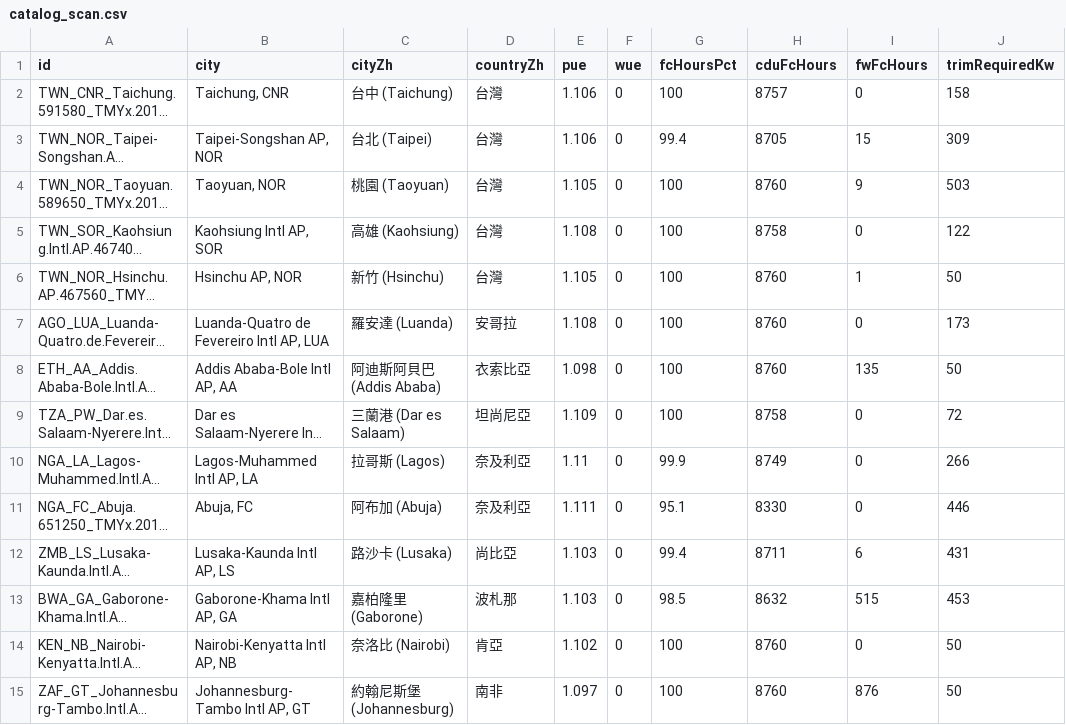
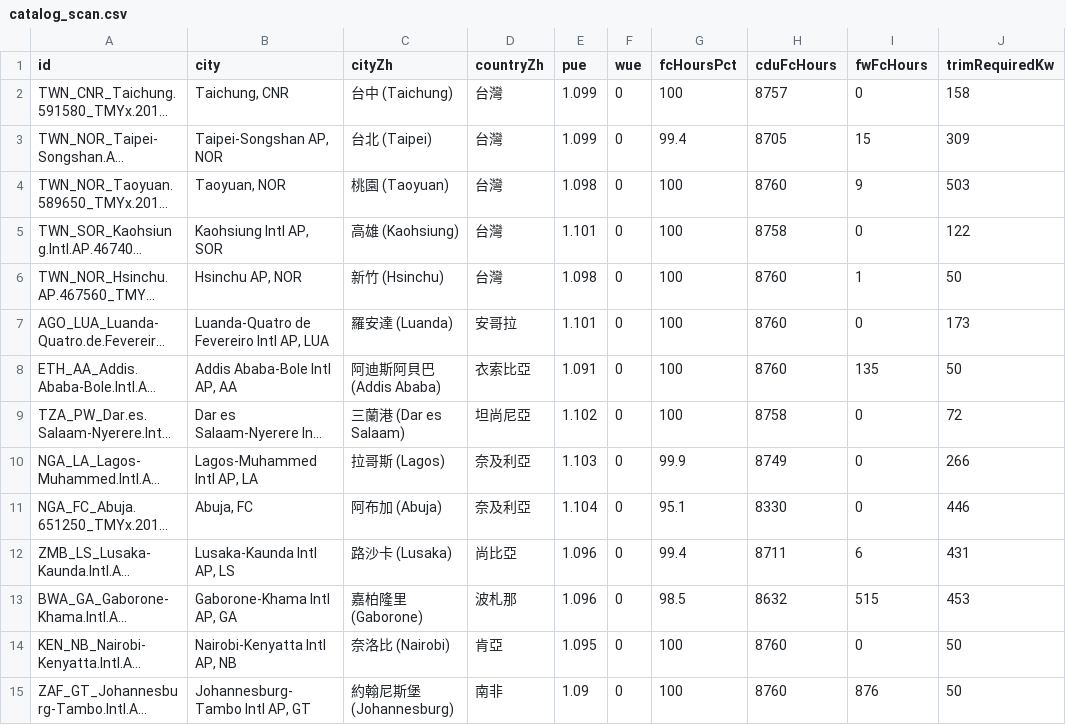
Before and after one commit to SHIU47/HVAC-toolbox, a CSV file: tools/pue_regression/catalog_scan.csv, drawn as a sheet; only a part is shown; long unchanged cells end in …; the diff covers the shown part only; the diff names each change by its address in the sheet, - before the commit and + after, or states it on an @@ line.

Commit message:
Q-2: calculate pump power with hydraulic formula and editable system head
- Introduce cdu_pump_head_default_m (28m) and fw_pump_head_default_m (22m) into ASSUMPTIONS
- Add pumpEtaDesign (0.75) and motorEtaDesign (0.92) to catalog pumps and catalog manager
- Update PlantPumpEngine to accept p_design from hydraulic sizing flow and head
- Add editable pump head inputs in Step 4 parameter panels with sizing adequacy checks
- Add cduPrimaryPumpKwh tracking in AnnualRunner breakdown
- 7-City cduPump & PUE Comparison:
  * Taoyuan:   446 -> 381 MWh (-14.6%), PUE 1.095 -> 1.088
  * Taipei:    446 -> 381 MWh (-14.6%), PUE 1.095 -> 1.088
  * Hsinchu:   446 -> 381 MWh (-14.6%), PUE 1.095 -> 1.088
  * Taichung:  446 -> 381 MWh (-14.6%), PUE 1.095 -> 1.088
  * Tainan:    446 -> 381 MWh (-14.6%), PUE 1.095 -> 1.088
  * Kaohsiung: 446 -> 381 MWh (-14.6%), PUE 1.095 -> 1.088
  * Taitung:   446 -> 381 MWh (-14.6%), PUE 1.095 -> 1.088
- Primary Pump Breakdown & Variance Explanation (>30% on primary pump):
  * Pre-Q2: 149 MWh (evaluated by rated motor nameplate: 17.0 kW continuous)
  * Post-Q2: 60 MWh (evaluated by hydraulic shaft power: P_design = 6.83 kW continuous)
  * Primary pump drop: -89 MWh (-59.7%)
  * Prior approach used motor rated nameplate capacity directly as operating power, compounding motor safety margins and equipment oversizing into annual energy. Hydraulic formula computes actual fluid power P_design = rho*g*Q*H / (eta_p * eta_m).
- Wiring Test:
  * CDU Head 28m: 59,844 kWh; CDU Head 56m: 119,688 kWh (Ratio: 2.0000x, exactly 2x within +-2%)
- Regression & catalog: 165 stations pass with 0 NaNs; saved baseline_after_R4.json

```diff
--- a/tools/pue_regression/catalog_scan.csv
+++ b/tools/pue_regression/catalog_scan.csv
-E2:E3 (pue): 1.106
+E2:E3 (pue): 1.099
-E4 (pue): 1.105
+E4 (pue): 1.098
-E5 (pue): 1.108
+E5 (pue): 1.101
-E6 (pue): 1.105
+E6 (pue): 1.098
-E7 (pue): 1.108
+E7 (pue): 1.101
-E8 (pue): 1.098
+E8 (pue): 1.091
-E9 (pue): 1.109
+E9 (pue): 1.102
-E10 (pue): 1.11
+E10 (pue): 1.103
-E11 (pue): 1.111
+E11 (pue): 1.104
-E12:E13 (pue): 1.103
+E12:E13 (pue): 1.096
-E14 (pue): 1.102
+E14 (pue): 1.095
-E15 (pue): 1.097
+E15 (pue): 1.09
```
Also changed, not shown: 151 edited cells elsewhere in this file, 9 other files.
